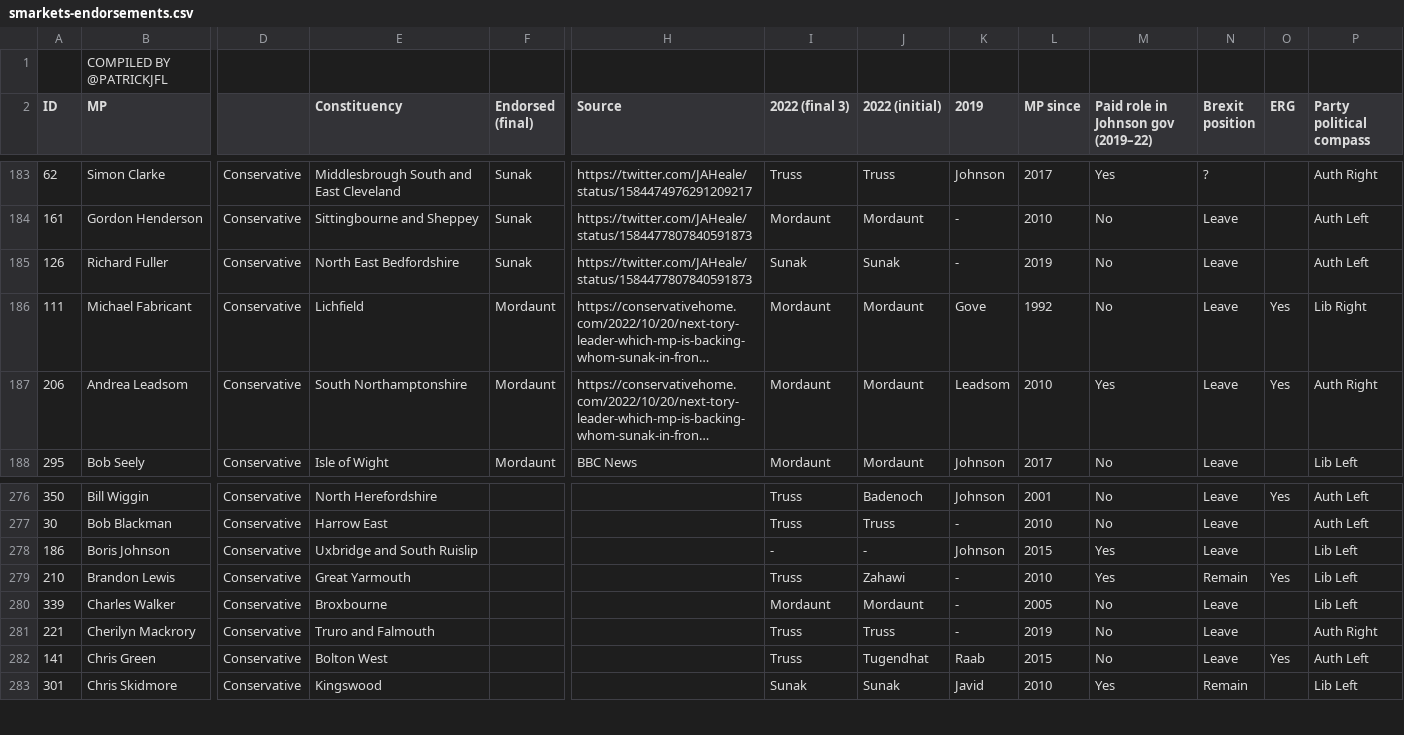
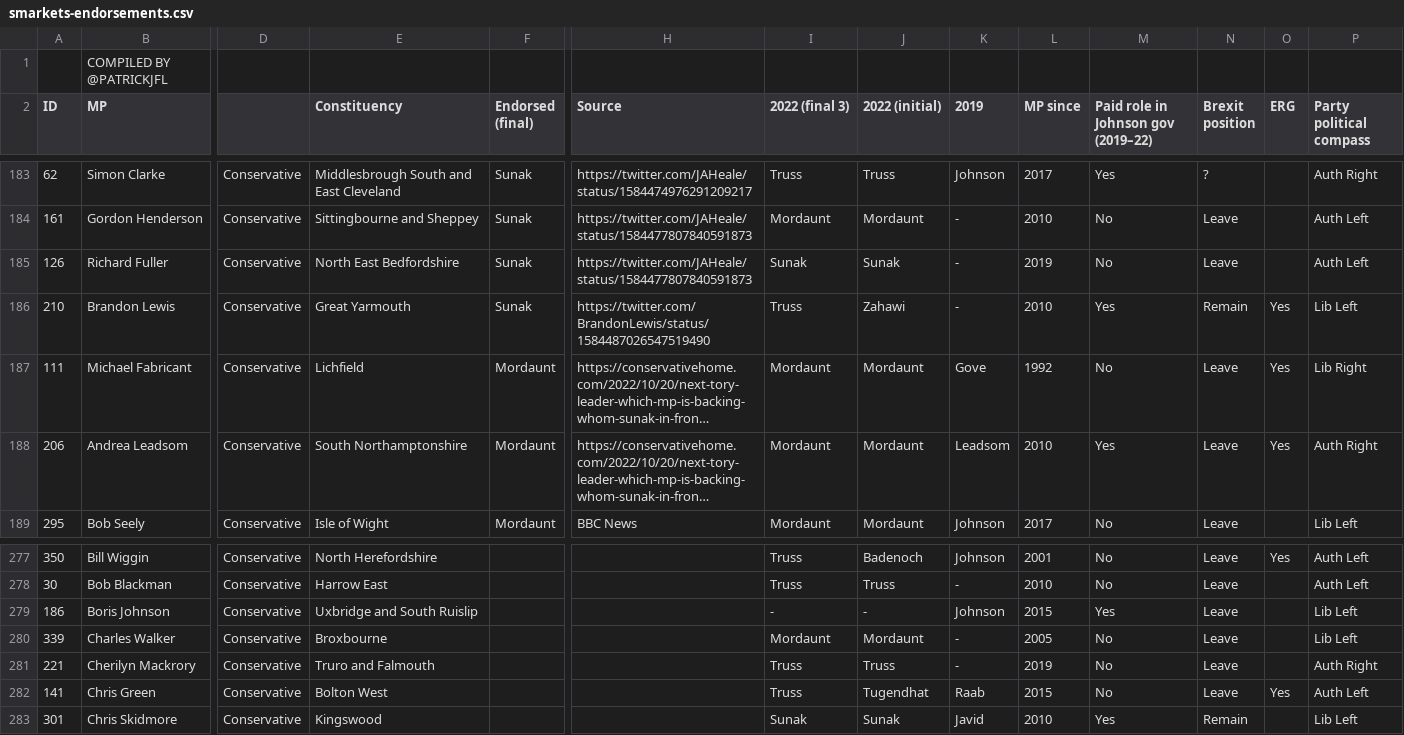
Before and after one commit to tomviner/scrape-tory-nominations, a CSV file: smarkets-endorsements.csv, drawn as a sheet; only a part is shown, gaps mark what is left out; long unchanged cells end in …; removed rows and columns are numbered as before the commit, all else as after; rows hold the shown columns only; the diff names each change by its address in the sheet, - before the commit and + after, or states it on an @@ line.

```diff
--- a/smarkets-endorsements.csv
+++ b/smarkets-endorsements.csv
+row 186: 210 | Brandon Lewis | Conservative | Great Yarmouth | Sunak | https://twitter.com/BrandonLewis/status/1584487026547519490 | Truss | Zahawi | - | 2010 | Yes | Remain | Yes | Lib Left
-row 279: 210 | Brandon Lewis | Conservative | Great Yarmouth |  |  | Truss | Zahawi | - | 2010 | Yes | Remain | Yes | Lib Left
```
Also changed, not shown: gf-noms-time-series.csv, noms.csv, 3 other files.
